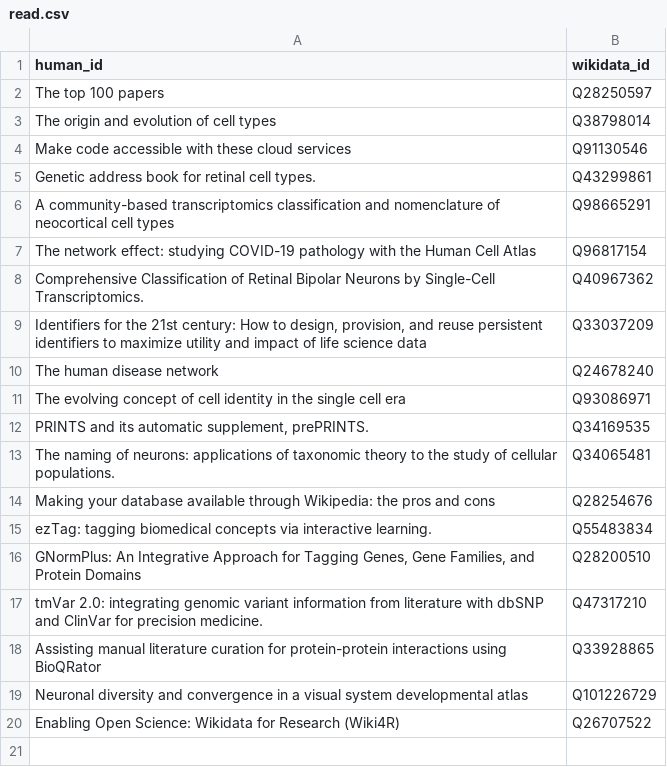
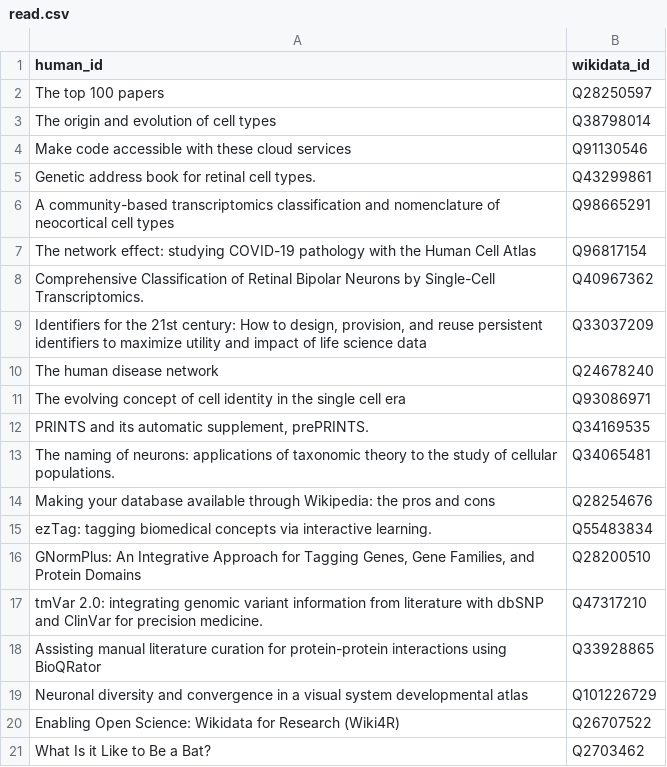
Before and after one commit to lubianat/wikidata_bib, a CSV file: read.csv, drawn as a sheet.

Commit message:
text: Read What is like to be a bat

```diff
--- a/read.csv
+++ b/read.csv
@@ -20 +20,2 @@ Neuronal diversity and convergence in a visual system developmental atlas,Q10122
 Enabling Open Science: Wikidata for Research (Wiki4R),Q26707522
+What Is it Like to Be a Bat?,Q2703462
```
Also changed, not shown: 3 other files.
